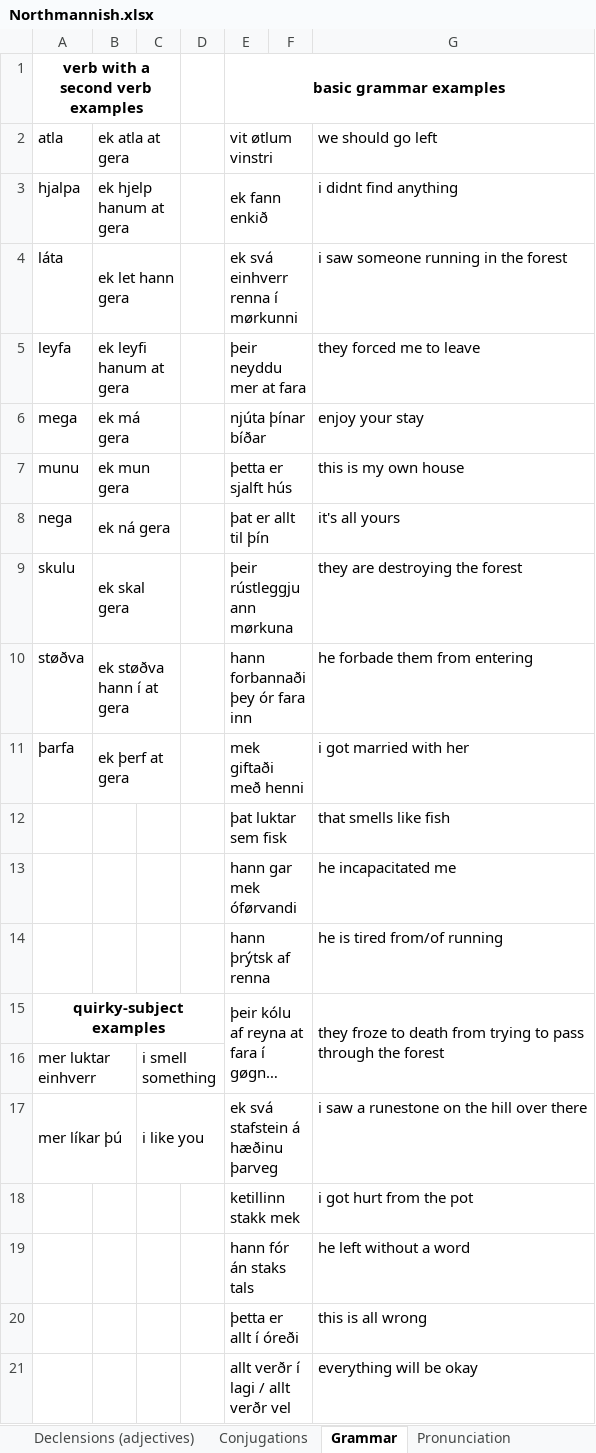
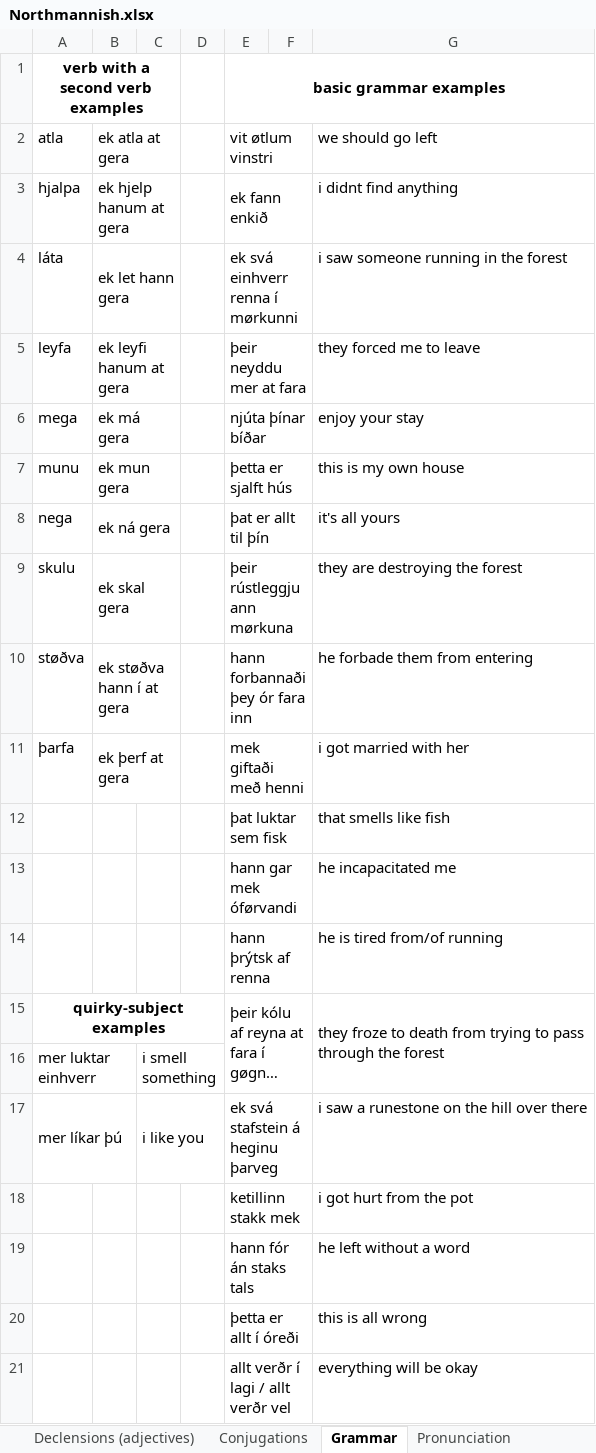
Before and after one commit to Oneo64/Aldraheimr2ndEdition, an Excel workbook: Literature/Languages/Northmannish.xlsx, sheet Grammar, drawn as a sheet; long unchanged cells end in …; values as stored, in another font and other column widths than the file's, no borders; charts and pictures not drawn; the diff names each change by its address in the sheet, - before the commit and + after, or states it on an @@ line.

```diff
--- a/Literature/Languages/Northmannish.xlsx (sheet Grammar)
+++ b/Literature/Languages/Northmannish.xlsx (sheet Grammar)
-E17: ek svá stafstein á hæðinu þarveg
+E17: ek svá stafstein á heginu þarveg
```
Also changed, not shown: sheet Lexicon.
